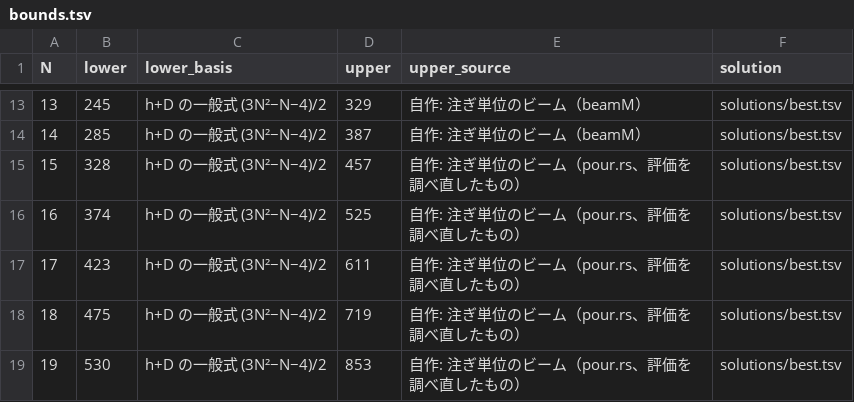
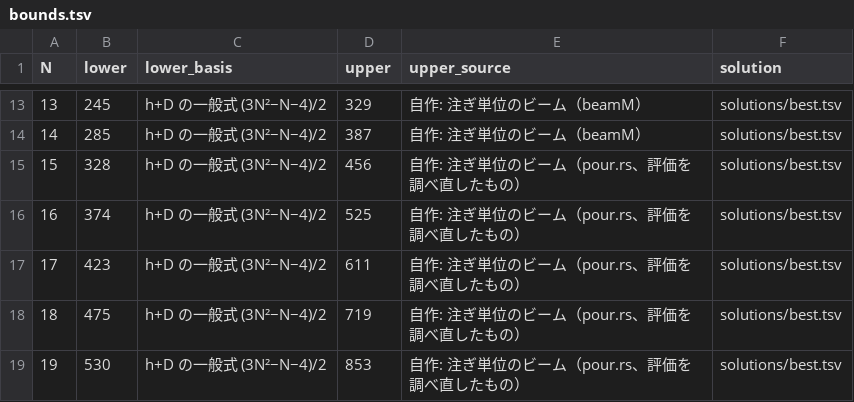
Before and after one commit to wand125/colorsort-transpose, a TSV file: bounds.tsv, drawn as a sheet; only a part is shown, gaps mark what is left out.

```diff
--- a/bounds.tsv
+++ b/bounds.tsv
@@ -14,3 +14,3 @@ N	lower	lower_basis	upper	upper_source	solution
 14	285	h+D の一般式 (3N²−N−4)/2	387	自作: 注ぎ単位のビーム（beamM）	solutions/best.tsv
-15	328	h+D の一般式 (3N²−N−4)/2	457	自作: 注ぎ単位のビーム（pour.rs、評価を調べ直したもの）	solutions/best.tsv
+15	328	h+D の一般式 (3N²−N−4)/2	456	自作: 注ぎ単位のビーム（pour.rs、評価を調べ直したもの）	solutions/best.tsv
 16	374	h+D の一般式 (3N²−N−4)/2	525	自作: 注ぎ単位のビーム（pour.rs、評価を調べ直したもの）	solutions/best.tsv
```
Also changed, not shown: solutions/best.tsv, 8 other files.
